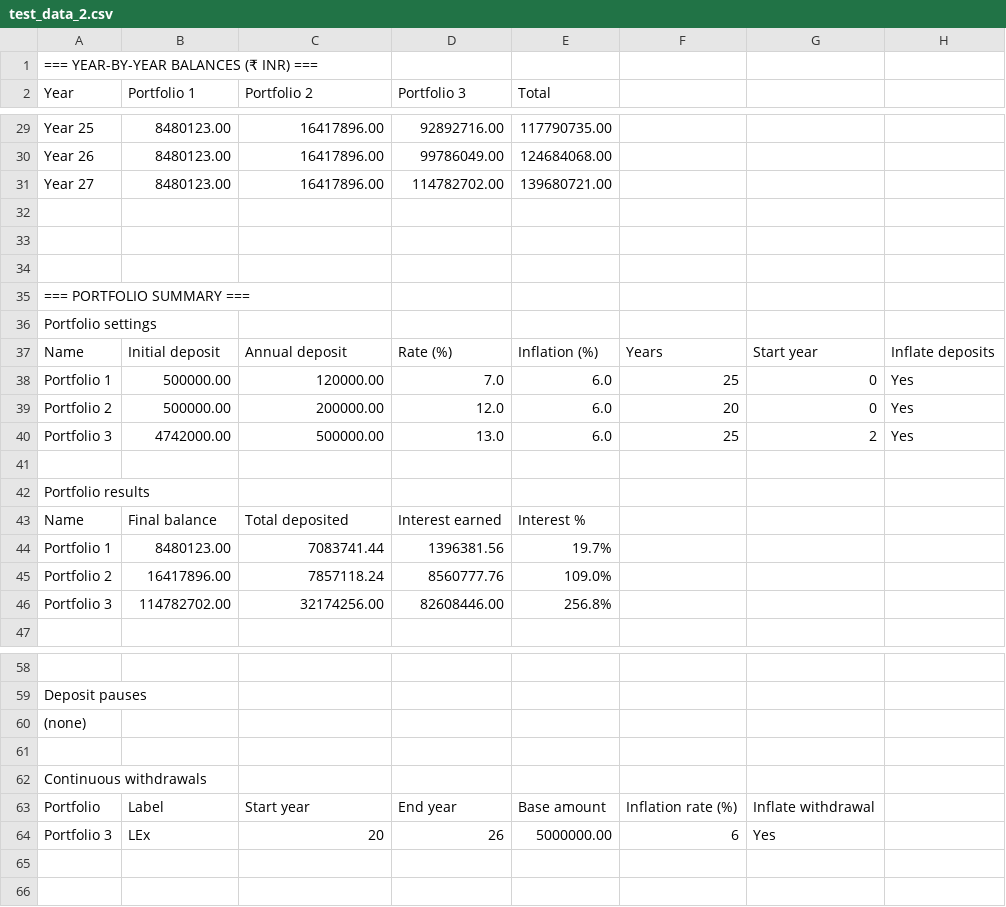
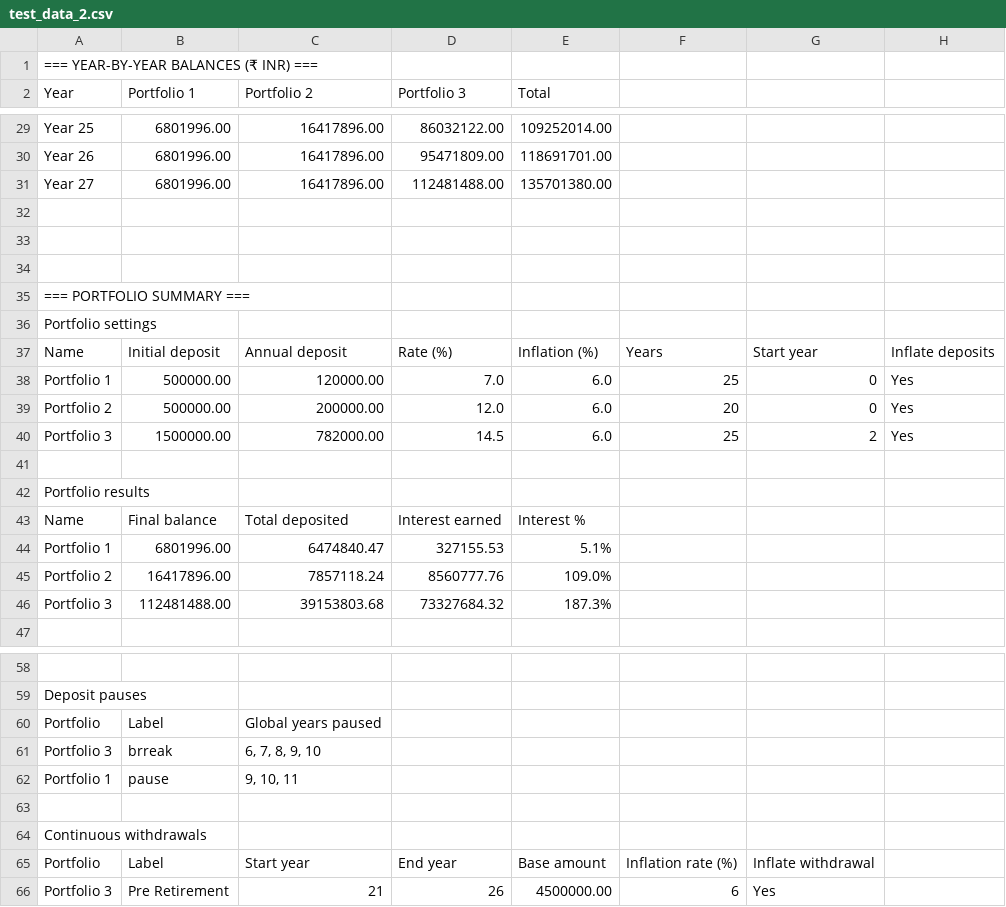
Before and after one commit to shrey160/Investment-Planner, a CSV file: test_data_2.csv, drawn as a sheet; only a part is shown, gaps mark what is left out; removed rows and columns are numbered as before the commit, all else as after; the diff covers the shown part only; the diff names each change by its address in the sheet, - before the commit and + after, or states it on an @@ line.

Commit message:
added supposrt to show pauses on chart

```diff
--- a/test_data_2.csv
+++ b/test_data_2.csv
-B29:B31 (Portfolio 1): 8480123.00
+B29:B31 (Portfolio 1): 6801996.00
-D29 (Portfolio 3): 92892716.00
+D29 (Portfolio 3): 86032122.00
-E29 (Total): 117790735.00
+E29 (Total): 109252014.00
-D30 (Portfolio 3): 99786049.00
+D30 (Portfolio 3): 95471809.00
-E30 (Total): 124684068.00
+E30 (Total): 118691701.00
-D31 (Portfolio 3): 114782702.00
+D31 (Portfolio 3): 112481488.00
-E31 (Total): 139680721.00
+E31 (Total): 135701380.00
-B40 (Portfolio 1): 4742000.00
+B40 (Portfolio 1): 1500000.00
-C40 (Portfolio 2): 500000.00
+C40 (Portfolio 2): 782000.00
-D40 (Portfolio 3): 13.0
+D40 (Portfolio 3): 14.5
-row 44: Portfolio 1 | 8480123.00 | 7083741.44 | 1396381.56 | 19.7%
+row 44: Portfolio 1 | 6801996.00 | 6474840.47 | 327155.53 | 5.1%
-row 46: Portfolio 3 | 114782702.00 | 32174256.00 | 82608446.00 | 256.8%
+row 46: Portfolio 3 | 112481488.00 | 39153803.68 | 73327684.32 | 187.3%
-row 60: (none)
+row 60: Portfolio | Label | Global years paused
+row 61: Portfolio 3 | brreak | 6, 7, 8, 9, 10
+row 62: Portfolio 1 | pause | 9, 10, 11
-B66 (Portfolio 1): LEx
+B66 (Portfolio 1): Pre Retirement
-C66 (Portfolio 2): 20
+C66 (Portfolio 2): 21
-E66 (Total): 5000000.00
+E66 (Total): 4500000.00
```
Also changed, not shown: 62 edited cells elsewhere in this file, 3 other files.
